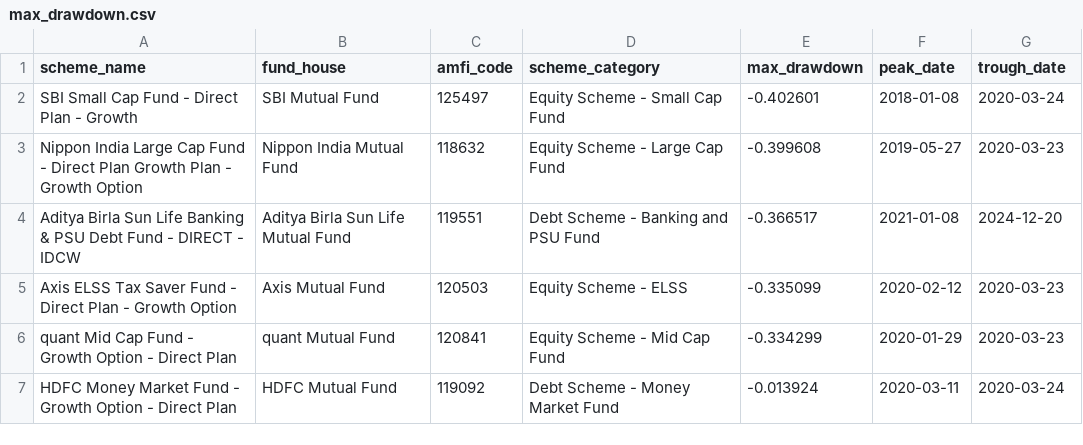
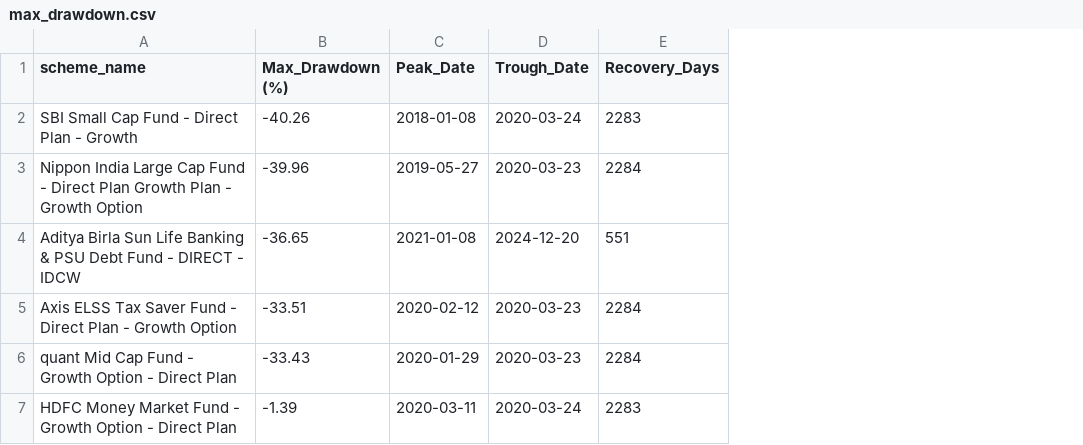
Before and after one commit to SohamLone77/Mutual-Fund-Analytics, a CSV file: reports/max_drawdown.csv, drawn as a sheet; removed rows and columns are numbered as before the commit, all else as after; the diff names each change by its address in the sheet, - before the commit and + after, or states it on an @@ line.

```diff
--- a/reports/max_drawdown.csv
+++ b/reports/max_drawdown.csv
-column B (fund_house), rows 2-7: SBI Mutual Fund | Nippon India Mutual Fund | Aditya Birla Sun Life Mutual Fund | Axis Mutual Fund | quant Mutual Fund | HDFC Mutual Fund
-column C (amfi_code), rows 2-7: 125497 | 118632 | 119551 | 120503 | 120841 | 119092
-column D (scheme_category), rows 2-7: Equity Scheme - Small Cap Fund | Equity Scheme - Large Cap Fund | Debt Scheme - Banking and PSU Fund | Equity Scheme - ELSS | Equity Scheme - Mid Cap Fund | Debt Scheme - Money Market Fund
-column E (max_drawdown), rows 2-7: -0.402601 | -0.399608 | -0.366517 | -0.335099 | -0.334299 | -0.013924
+column B (Max_Drawdown (%)), rows 2-7: -40.26 | -39.96 | -36.65 | -33.51 | -33.43 | -1.39
+column E (Recovery_Days), rows 2-7: 2283 | 2284 | 551 | 2284 | 2284 | 2283
-C1: peak_date
+C1: Peak_Date
-D1: trough_date
+D1: Trough_Date
```
Also changed, not shown: reports/alpha_beta.csv, reports/cagr_comparison.csv, 46 other files.
